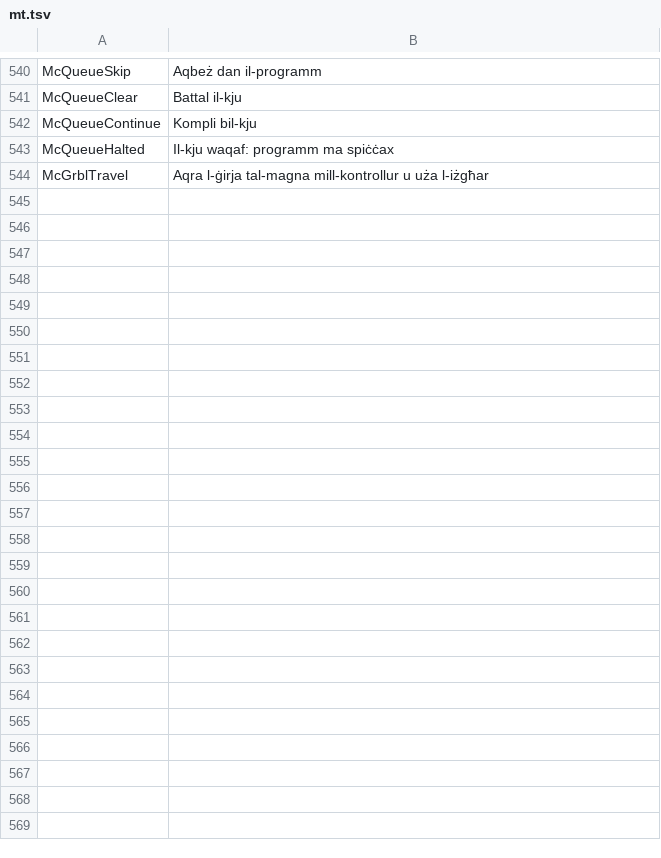
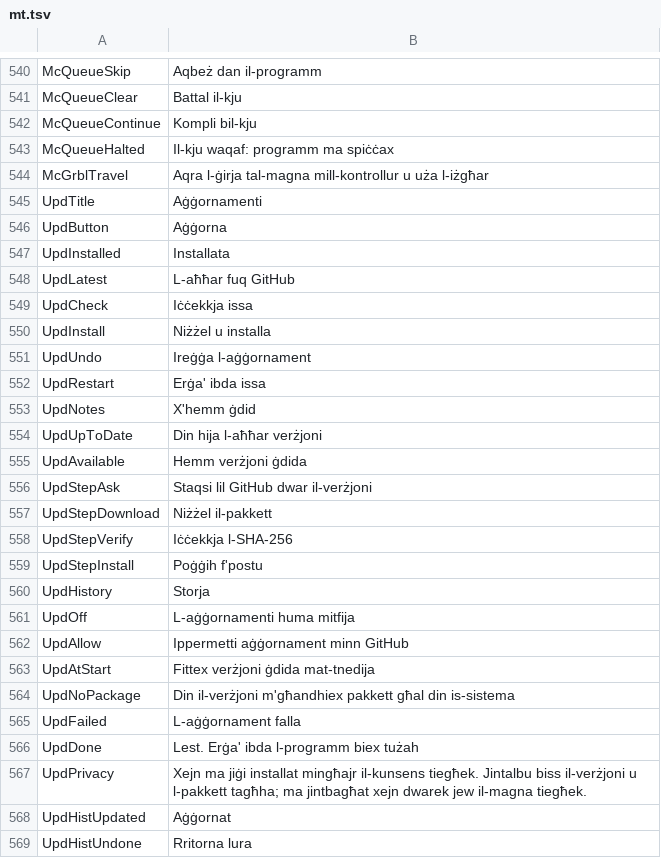
Before and after one commit to JuanenRac/EH3D-COMMON, a TSV file: crates/view/locales/mt.tsv, drawn as a sheet; only a part is shown, gaps mark what is left out.

```diff
--- a/crates/view/locales/mt.tsv
+++ b/crates/view/locales/mt.tsv
@@ -544 +544,26 @@ McQueueHalted	Il-kju waqaf: programm ma spiċċax
 McGrblTravel	Aqra l-ġirja tal-magna mill-kontrollur u uża l-iżgħar
+UpdTitle	Aġġornamenti
+UpdButton	Aġġorna
+UpdInstalled	Installata
+UpdLatest	L-aħħar fuq GitHub
+UpdCheck	Iċċekkja issa
+UpdInstall	Niżżel u installa
+UpdUndo	Ireġġa l-aġġornament
+UpdRestart	Erġa' ibda issa
+UpdNotes	X'hemm ġdid
+UpdUpToDate	Din hija l-aħħar verżjoni
+UpdAvailable	Hemm verżjoni ġdida
+UpdStepAsk	Staqsi lil GitHub dwar il-verżjoni
+UpdStepDownload	Niżżel il-pakkett
+UpdStepVerify	Iċċekkja l-SHA-256
+UpdStepInstall	Poġġih f'postu
+UpdHistory	Storja
+UpdOff	L-aġġornamenti huma mitfija
+UpdAllow	Ippermetti aġġornament minn GitHub
+UpdAtStart	Fittex verżjoni ġdida mat-tnedija
+UpdNoPackage	Din il-verżjoni m'għandhiex pakkett għal din is-sistema
+UpdFailed	L-aġġornament falla
+UpdDone	Lest. Erġa' ibda l-programm biex tużah
+UpdPrivacy	Xejn ma jiġi installat mingħajr il-kunsens tiegħek. Jintalbu biss il-verżjoni u l-pakkett tagħha; ma jintbagħat xejn dwarek jew il-magna tiegħek.
+UpdHistUpdated	Aġġornat
+UpdHistUndone	Rritorna lura
```
Also changed, not shown: crates/view/locales/bg.tsv, crates/view/locales/el.tsv, 37 other files.
